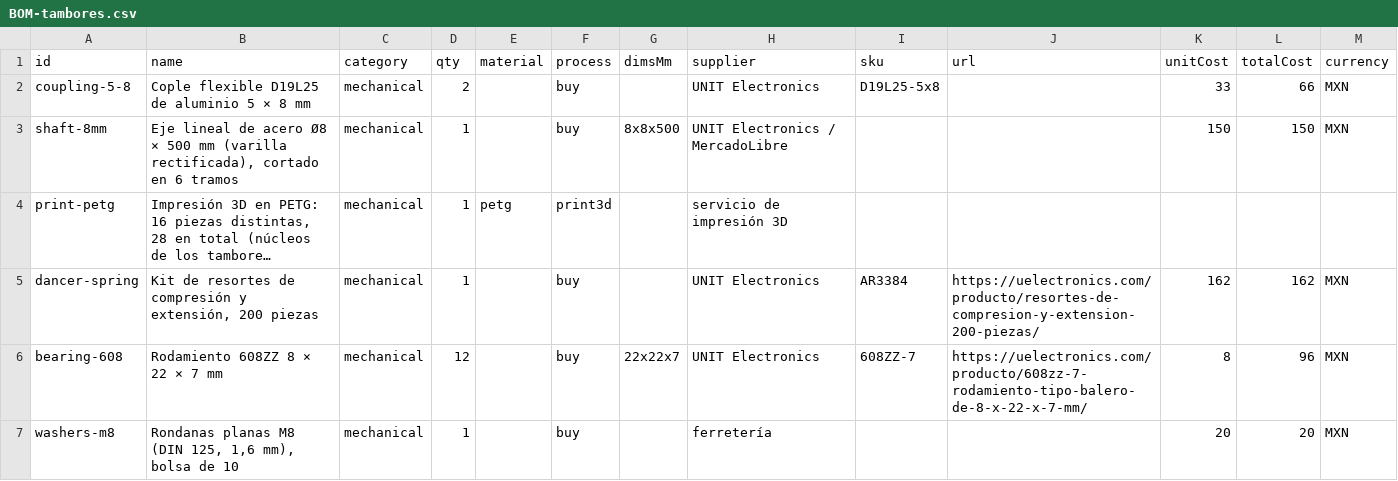
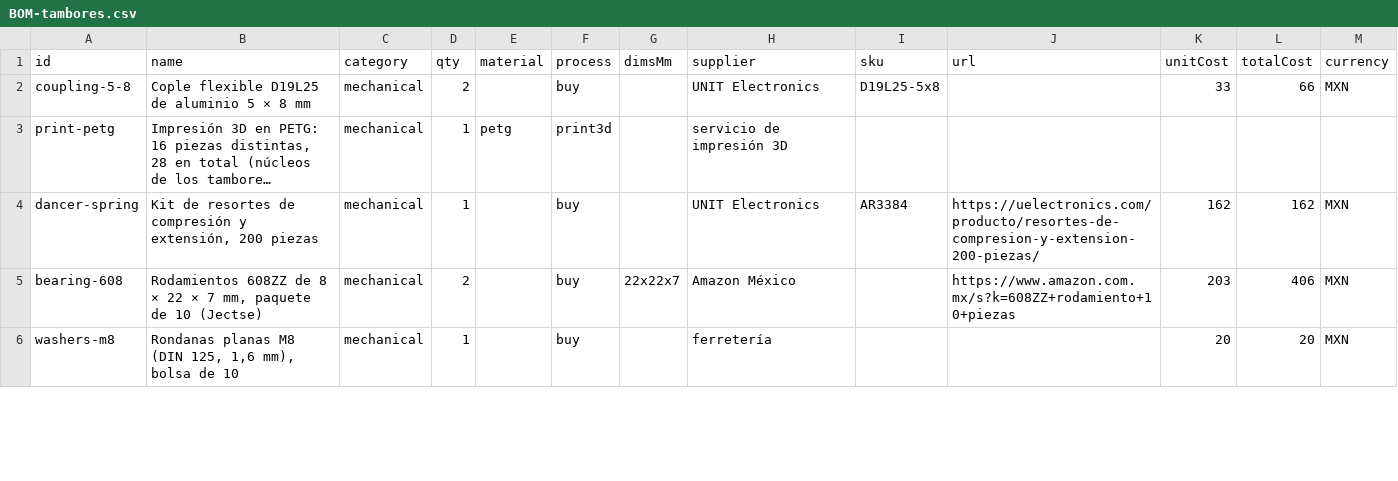
Before and after one commit to ericmargay/praxiboscopic, a CSV file: fabricacion/BOM-tambores.csv, drawn as a sheet; only a part is shown; long unchanged cells end in …; removed rows and columns are numbered as before the commit, all else as after; the diff covers the shown part only; the diff names each change by its address in the sheet, - before the commit and + after, or states it on an @@ line.

```diff
--- a/fabricacion/BOM-tambores.csv
+++ b/fabricacion/BOM-tambores.csv
-row 3: shaft-8mm | Eje lineal de acero Ø8 × 500 mm (varilla rectificada), cortado en 6 tramos | mechanical | 1 |  | buy | 8x8x500 | UNIT Electronics / MercadoLibre |  |  | 150 | 150 | MXN
-B5 (name): Rodamiento 608ZZ 8 × 22 × 7 mm
+B5 (name): Rodamientos 608ZZ de 8 × 22 × 7 mm, paquete de 10 (Jectse)
-D5 (qty): 12
+D5 (qty): 2
-H5 (supplier): UNIT Electronics
+H5 (supplier): Amazon México
-I5 (sku): 608ZZ-7
+I5 (sku): (empty)
-J5 (url): https://uelectronics.com/producto/608zz-7-rodamiento-tipo-balero-de-8-x-22-x-7-mm/
+J5 (url): https://www.amazon.com.mx/s?k=608ZZ+rodamiento+10+piezas
-K5 (unitCost): 8
+K5 (unitCost): 203
-L5 (totalCost): 96
+L5 (totalCost): 406
```
Also changed, not shown: 4 added rows, 2 removed rows and 31 edited cells elsewhere in this file, 18 other files.
